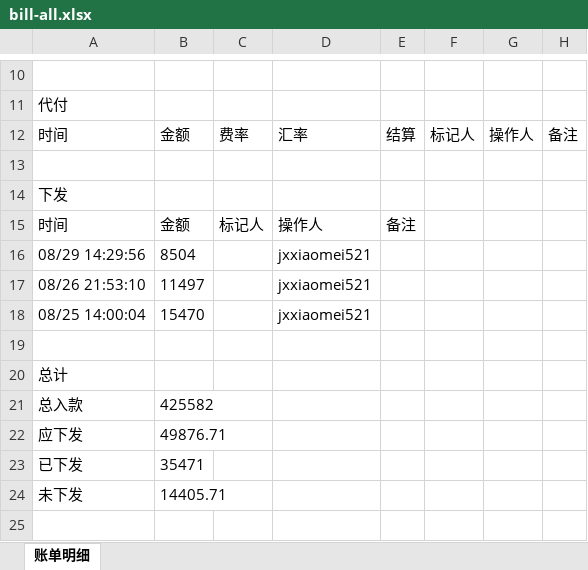
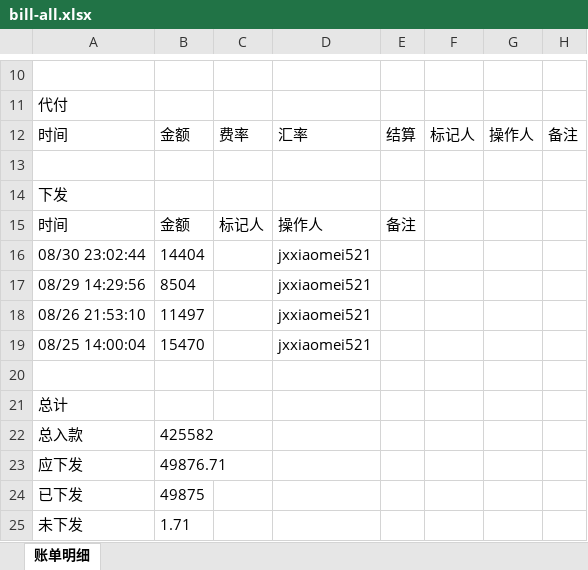
Before and after one commit to jzhangdan/botWeb, an Excel workbook: bills/JXZFSP01/-5488102317/7aad43770c4663c342d39def8dde10528d2adea40c118d4f33c29b5a59b5fb95/bill-all.xlsx, sheet 账单明细, drawn as a sheet; only a part is shown, gaps mark what is left out; values as stored, in another font and other column widths than the file's, no borders; addresses are those after the commit; the diff names each change by its address in the sheet, - before the commit and + after, or states it on an @@ line.

Commit message:
update bill page -5488102317

```diff
--- a/bills/JXZFSP01/-5488102317/7aad43770c4663c342d39def8dde10528d2adea40c118d4f33c29b5a59b5fb95/bill-all.xlsx (sheet 账单明细)
+++ b/bills/JXZFSP01/-5488102317/7aad43770c4663c342d39def8dde10528d2adea40c118d4f33c29b5a59b5fb95/bill-all.xlsx (sheet 账单明细)
+row 16: 08/30 23:02:44 | 14404 |  | jxxiaomei521
-B24: 35471
+B24: 49875
-B25: 14405.71
+B25: 1.71
```
